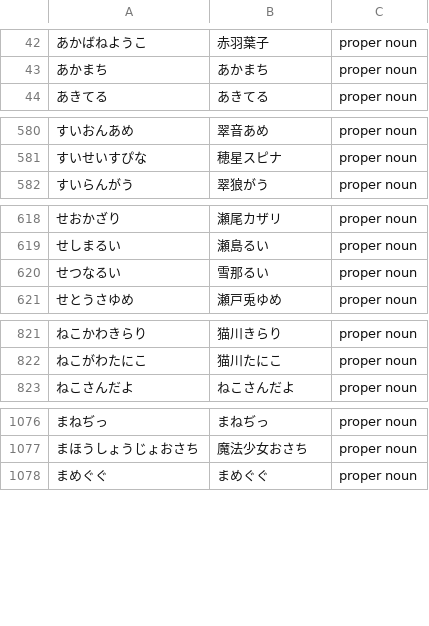
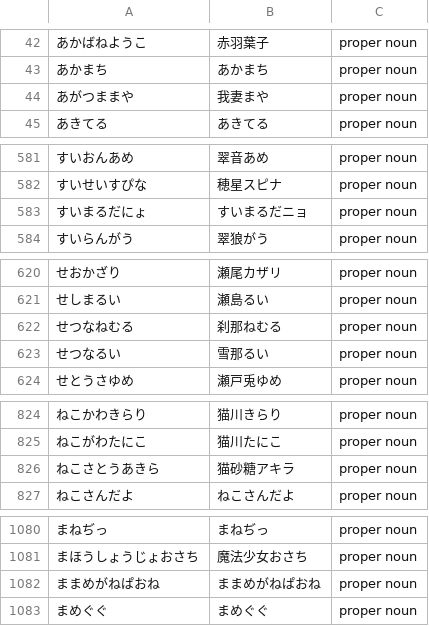
Before and after one commit to AkioPonkotu/VTuberDictionary, a CSV file: dist/vtuber_dictionary_macos.csv, drawn as a sheet; only a part is shown, gaps mark what is left out; the diff names each change by its address in the sheet, - before the commit and + after, or states it on an @@ line.

```diff
--- a/dist/vtuber_dictionary_macos.csv
+++ b/dist/vtuber_dictionary_macos.csv
+row 44: あがつままや | 我妻まや | proper noun
+row 583: すいまるだにょ | すいまるだニョ | proper noun
+row 622: せつなねむる | 刹那ねむる | proper noun
+row 826: ねこさとうあきら | 猫砂糖アキラ | proper noun
+row 1082: ままめがねぱおね | ままめがねぱおね | proper noun
```
Also changed, not shown: dist/vtuber_dictionary.tsv, 4 other files.
